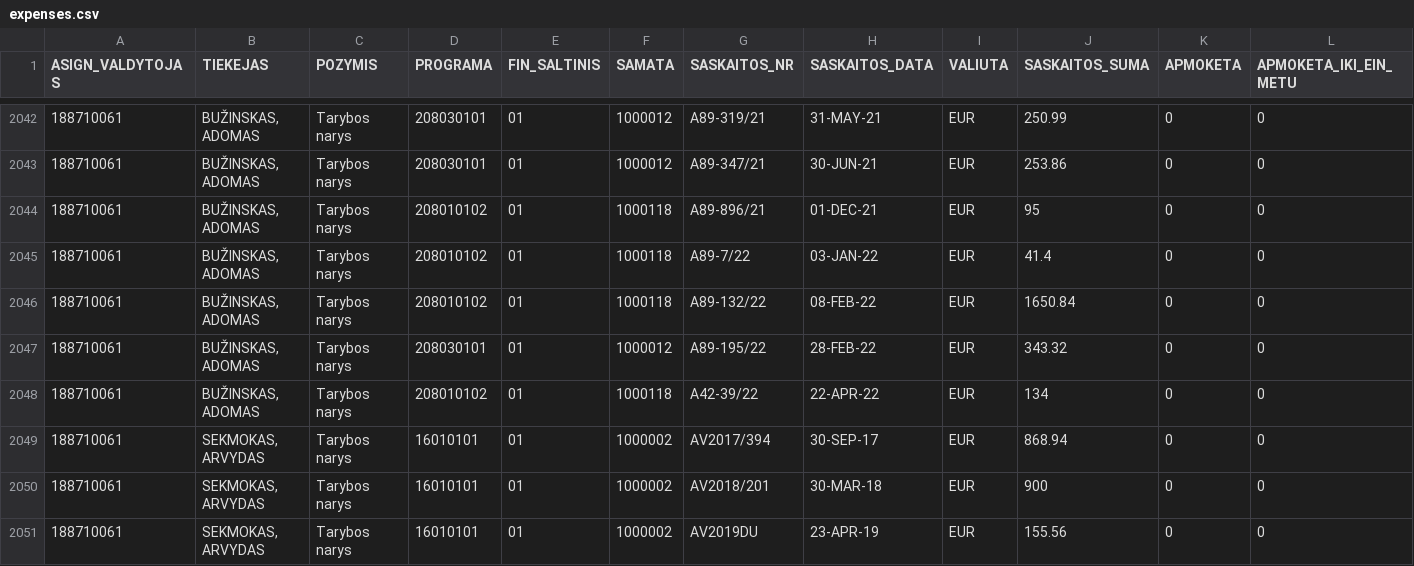
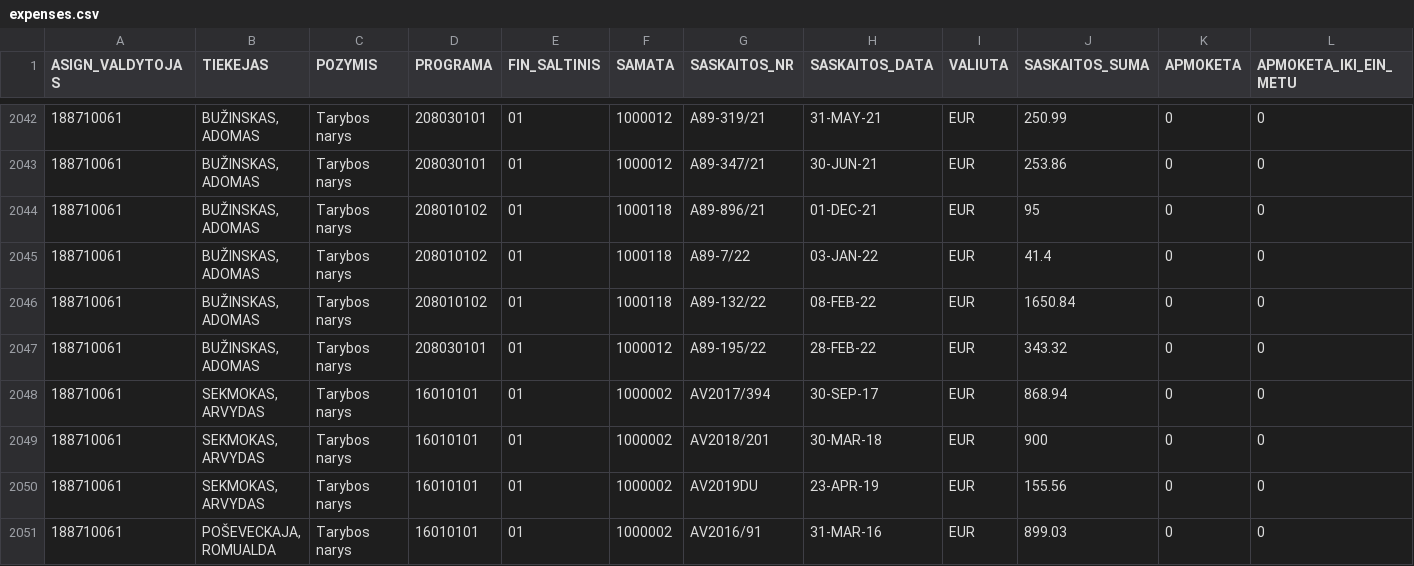
Before and after one commit to vilnius/taryba, a CSV file: expenses/expenses.csv, drawn as a sheet; only a part is shown, gaps mark what is left out; the shorter side is filled out with more unchanged rows; rows hold the shown columns only; the diff names each change by its address in the sheet, - before the commit and + after, or states it on an @@ line.

```diff
--- a/expenses/expenses.csv
+++ b/expenses/expenses.csv
-row 2048: 188710061 | BUŽINSKAS, ADOMAS | Tarybos narys | 208010102 | 01 | 1000118 | A42-39/22 | 22-APR-22 | EUR | 134 | 0 | 0
```
Also changed, not shown: expenses/advances.csv.
